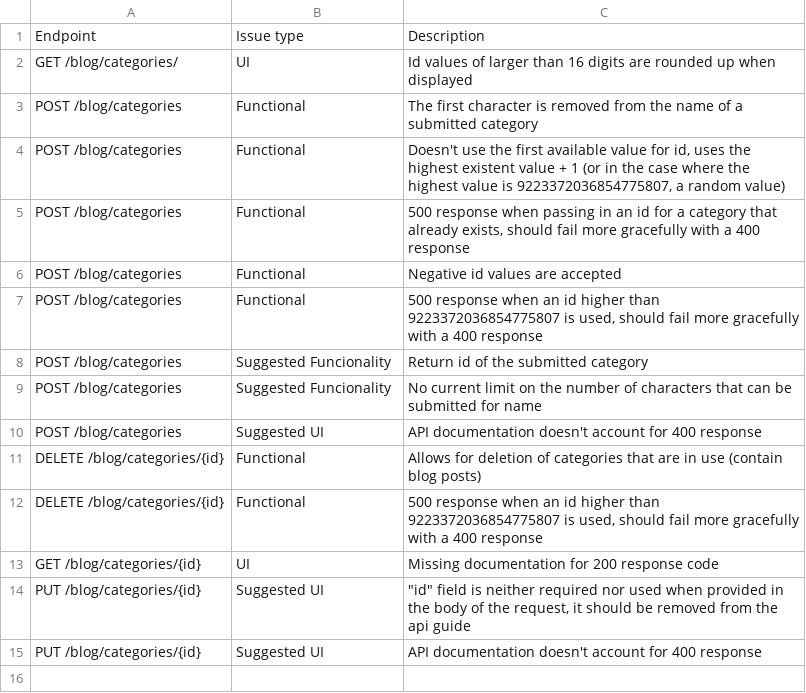
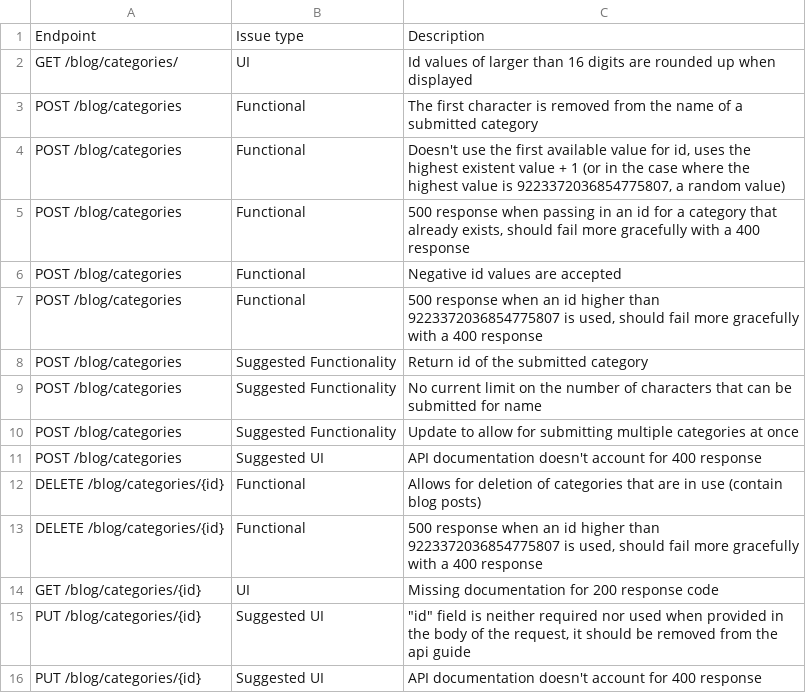
Before and after one commit to jeroldx/rest_api_demo_test, a CSV file: found_issues.csv, drawn as a sheet.

Commit message:
Updated README, added a new test to the test_get_categories test cases, and added one more suggestion to the found_issues.csv.

```diff
--- a/found_issues.csv
+++ b/found_issues.csv
@@ -7,4 +7,5 @@ POST /blog/categories,Functional ,Negative id values are accepted
 POST /blog/categories,Functional ,"500 response when an id higher than 9223372036854775807 is used, should fail more gracefully with a 400 response"
-POST /blog/categories,Suggested Funcionality ,Return id of the submitted category
-POST /blog/categories,Suggested Funcionality ,No current limit on the number of characters that can be submitted for name
+POST /blog/categories,Suggested Functionality,Return id of the submitted category
+POST /blog/categories,Suggested Functionality,No current limit on the number of characters that can be submitted for name
+POST /blog/categories,Suggested Functionality,Update to allow for submitting multiple categories at once
 POST /blog/categories,Suggested UI,API documentation doesn't account for 400 response
```
Also changed, not shown: 2 other files.
